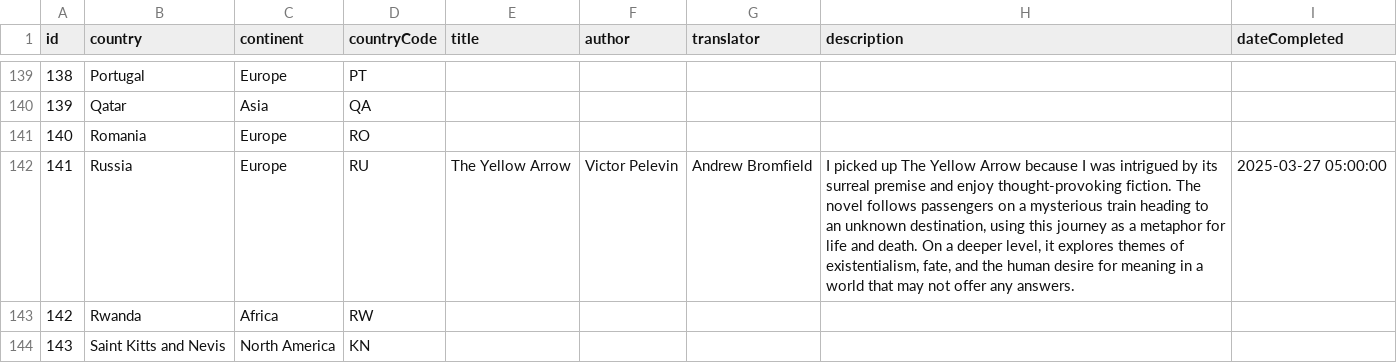
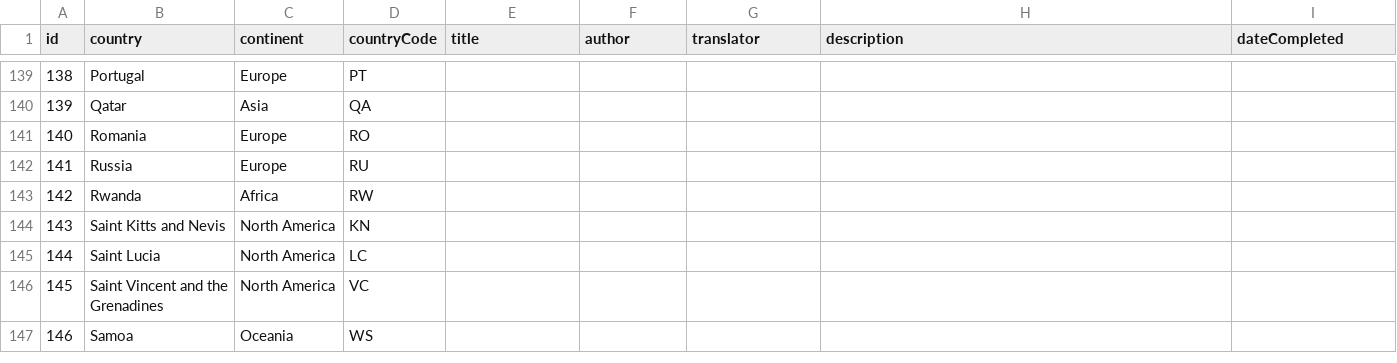
Before and after one commit to TSanghal/reading-challenge, a CSV file: public/country-book.csv, drawn as a sheet; only a part is shown, gaps mark what is left out; the shorter side is filled out with more unchanged rows.

Commit message:
remove a book

```diff
--- a/public/country-book.csv
+++ b/public/country-book.csv
@@ -141,3 +141,3 @@ id,country,continent,countryCode,title,author,translator,description,dateComplet
 140,Romania,Europe,RO,,,,,
-141,Russia,Europe,RU,The Yellow Arrow,Victor Pelevin,Andrew Bromfield,"I picked up The Yellow Arrow because I was intrigued by its surreal premise and enjoy thought-provoking fiction. The novel follows passengers on a mysterious train heading to an unknown destination, using this journey as a metaphor for life and death. On a deeper level, it explores themes of existentialism, fate, and the human desire for meaning in a world that may not offer any answers.",2025-03-27 05:00:00
+141,Russia,Europe,RU,,,,,
 142,Rwanda,Africa,RW,,,,,
```
Also changed, not shown: 1 other file.
